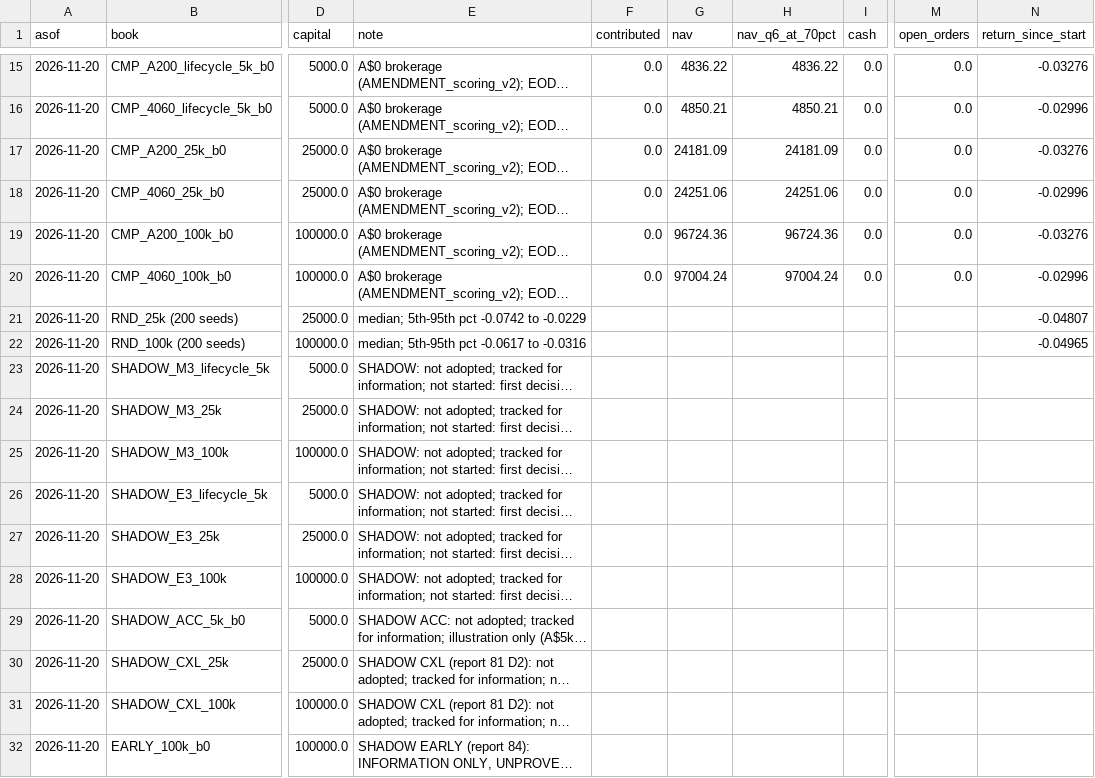
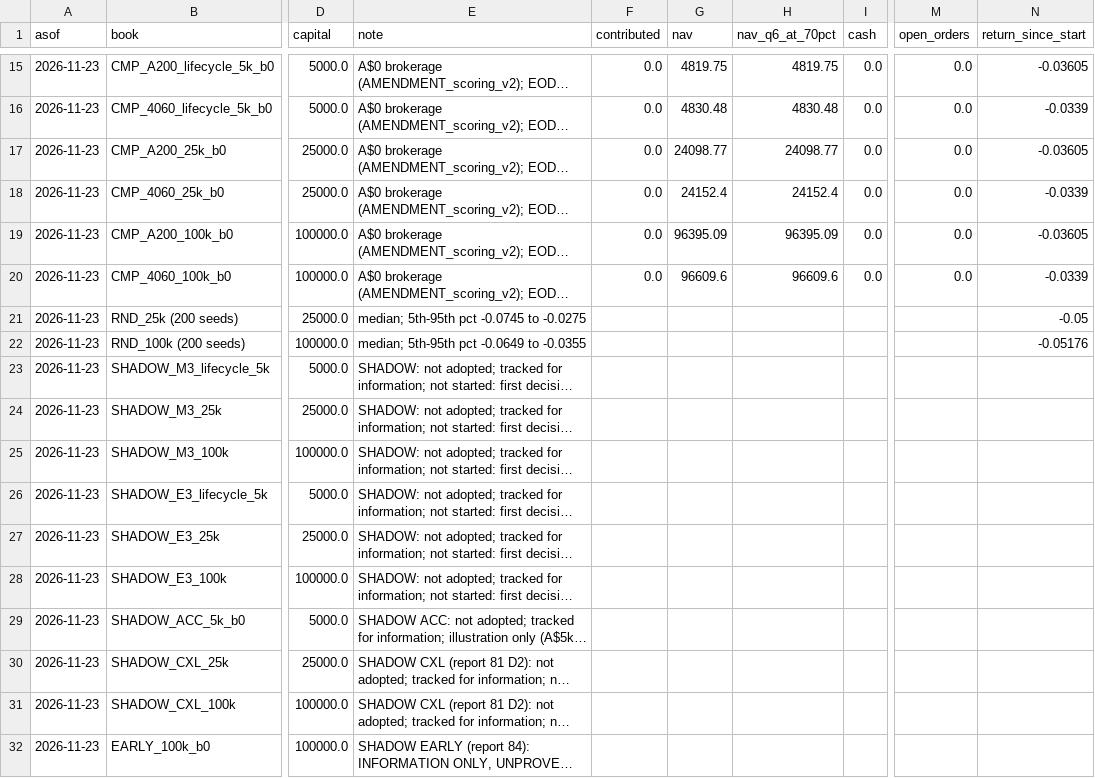
Before and after one commit to mcpaulcary-del/bigwins-trader, a CSV file: onedrive/research2/68_forward_record/paper/scorecard_latest.csv, drawn as a sheet; only a part is shown, gaps mark what is left out; long unchanged cells end in …; the diff covers the shown part only; the diff names each change by its address in the sheet, - before the commit and + after, or states it on an @@ line.

```diff
--- a/onedrive/research2/68_forward_record/paper/scorecard_latest.csv
+++ b/onedrive/research2/68_forward_record/paper/scorecard_latest.csv
-A15:A32 (asof): 2026-11-20
+A15:A32 (asof): 2026-11-23
-G15 (nav): 4836.22
+G15 (nav): 4819.75
-H15 (nav_q6_at_70pct): 4836.22
+H15 (nav_q6_at_70pct): 4819.75
-N15 (return_since_start): -0.03276
+N15 (return_since_start): -0.03605
-G16 (nav): 4850.21
+G16 (nav): 4830.48
-H16 (nav_q6_at_70pct): 4850.21
+H16 (nav_q6_at_70pct): 4830.48
-N16 (return_since_start): -0.02996
+N16 (return_since_start): -0.0339
-G17 (nav): 24181.09
+G17 (nav): 24098.77
-H17 (nav_q6_at_70pct): 24181.09
+H17 (nav_q6_at_70pct): 24098.77
-N17 (return_since_start): -0.03276
+N17 (return_since_start): -0.03605
-G18 (nav): 24251.06
+G18 (nav): 24152.4
-H18 (nav_q6_at_70pct): 24251.06
+H18 (nav_q6_at_70pct): 24152.4
-N18 (return_since_start): -0.02996
+N18 (return_since_start): -0.0339
-G19 (nav): 96724.36
+G19 (nav): 96395.09
-H19 (nav_q6_at_70pct): 96724.36
+H19 (nav_q6_at_70pct): 96395.09
-N19 (return_since_start): -0.03276
+N19 (return_since_start): -0.03605
-G20 (nav): 97004.24
+G20 (nav): 96609.6
-H20 (nav_q6_at_70pct): 97004.24
+H20 (nav_q6_at_70pct): 96609.6
-N20 (return_since_start): -0.02996
+N20 (return_since_start): -0.0339
-E21 (note): median; 5th-95th pct -0.0742 to -0.0229
+E21 (note): median; 5th-95th pct -0.0745 to -0.0275
-N21 (return_since_start): -0.04807
+N21 (return_since_start): -0.05
-E22 (note): median; 5th-95th pct -0.0617 to -0.0316
+E22 (note): median; 5th-95th pct -0.0649 to -0.0355
-N22 (return_since_start): -0.04965
+N22 (return_since_start): -0.05176
```
Also changed, not shown: 151 edited cells elsewhere in this file, onedrive/research2/68_forward_record/paper/cost_alt_history.csv, onedrive/research2/68_forward_record/paper/holdings_latest.csv, 31 other files.
